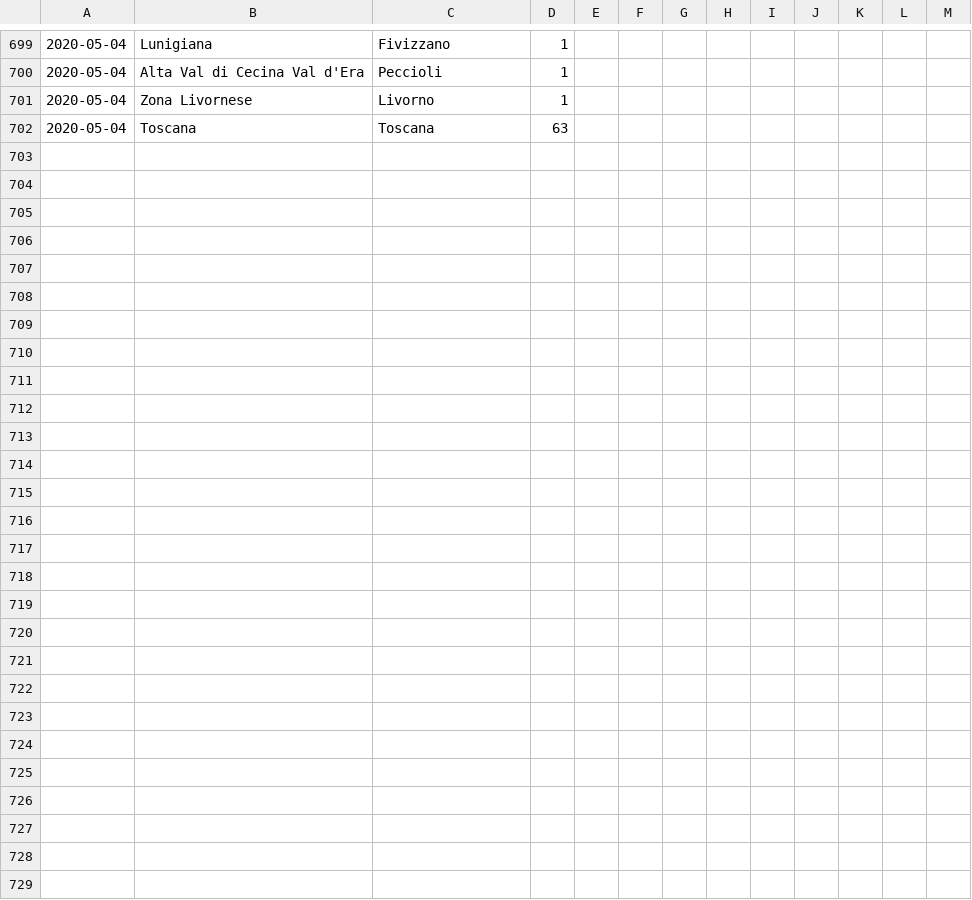
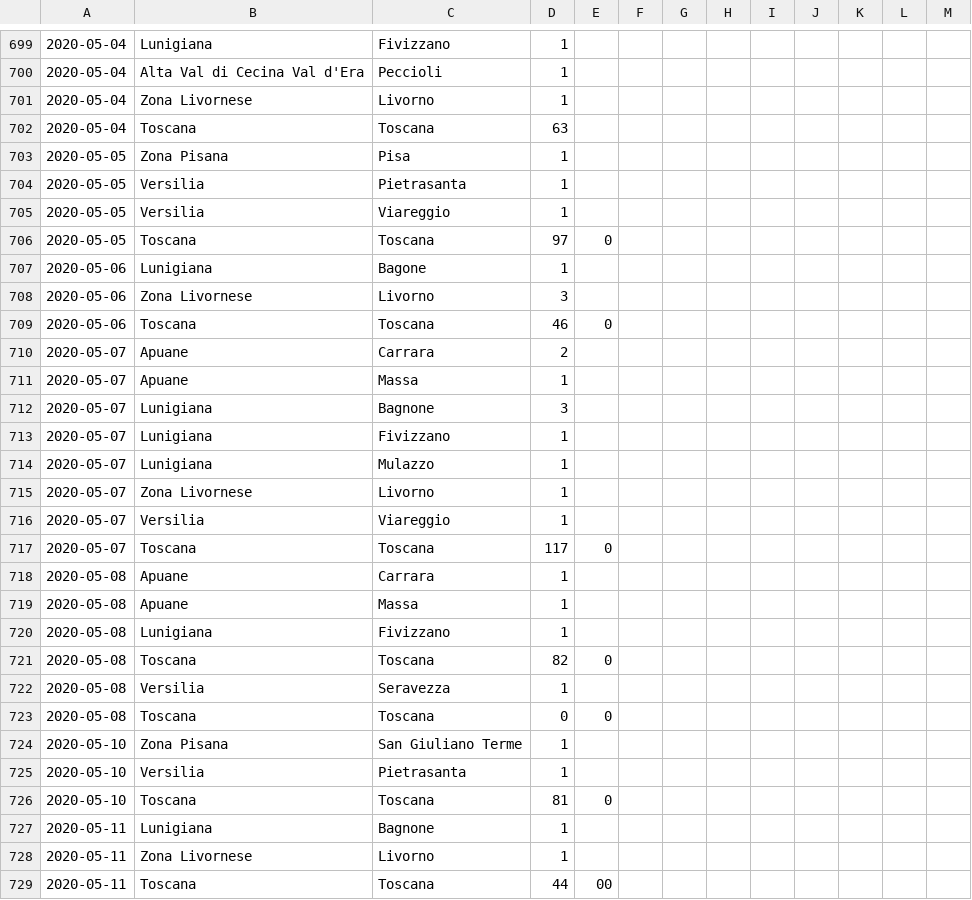
Before and after one commit to covid-toscana-nw/dataset, a CSV file: decessi_e_guarigioni/decessi_e_guarigioni_all.csv, drawn as a sheet; only a part is shown, gaps mark what is left out.

```diff
--- a/decessi_e_guarigioni/decessi_e_guarigioni_all.csv
+++ b/decessi_e_guarigioni/decessi_e_guarigioni_all.csv
@@ -702 +702,28 @@
 2020-05-04,Toscana,Toscana,63,,,
+2020-05-05,Zona Pisana,Pisa,1
+2020-05-05,Versilia,Pietrasanta,1
+2020-05-05,Versilia,Viareggio,1
+2020-05-05,Toscana,Toscana,97,0
+2020-05-06,Lunigiana,Bagone,1
+2020-05-06,Zona Livornese,Livorno,3
+2020-05-06,Toscana,Toscana,46,0
+2020-05-07,Apuane,Carrara,2
+2020-05-07,Apuane,Massa,1
+2020-05-07,Lunigiana,Bagnone,3
+2020-05-07,Lunigiana,Fivizzano,1
+2020-05-07,Lunigiana,Mulazzo,1
+2020-05-07,Zona Livornese,Livorno,1
+2020-05-07,Versilia,Viareggio,1
+2020-05-07,Toscana,Toscana,117,0
+2020-05-08,Apuane,Carrara,1
+2020-05-08,Apuane,Massa,1
+2020-05-08,Lunigiana,Fivizzano,1
+2020-05-08,Toscana,Toscana,82,0
+2020-05-08,Versilia,Seravezza,1
+2020-05-08,Toscana,Toscana,0,0
+2020-05-10,Zona Pisana,San Giuliano Terme,1
+2020-05-10,Versilia,Pietrasanta,1
+2020-05-10,Toscana,Toscana,81,0
+2020-05-11,Lunigiana,Bagnone,1
+2020-05-11,Zona Livornese,Livorno,1
+2020-05-11,Toscana,Toscana,44,00
```
Also changed, not shown: contagi/contagi_all.csv, 14 other files.
